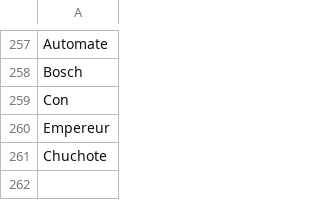
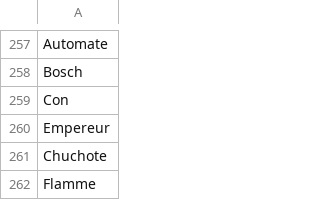
Before and after one commit to AugustinLefevre/name_generator, a CSV file: ressources/excluded_words.csv, drawn as a sheet; only a part is shown, gaps mark what is left out; the diff names each change by its address in the sheet, - before the commit and + after, or states it on an @@ line.

```diff
--- a/ressources/excluded_words.csv
+++ b/ressources/excluded_words.csv
+row 262: Flamme
```
Also changed, not shown: ressources/urls.csv, target/firstnames.csv, 8 other files.
